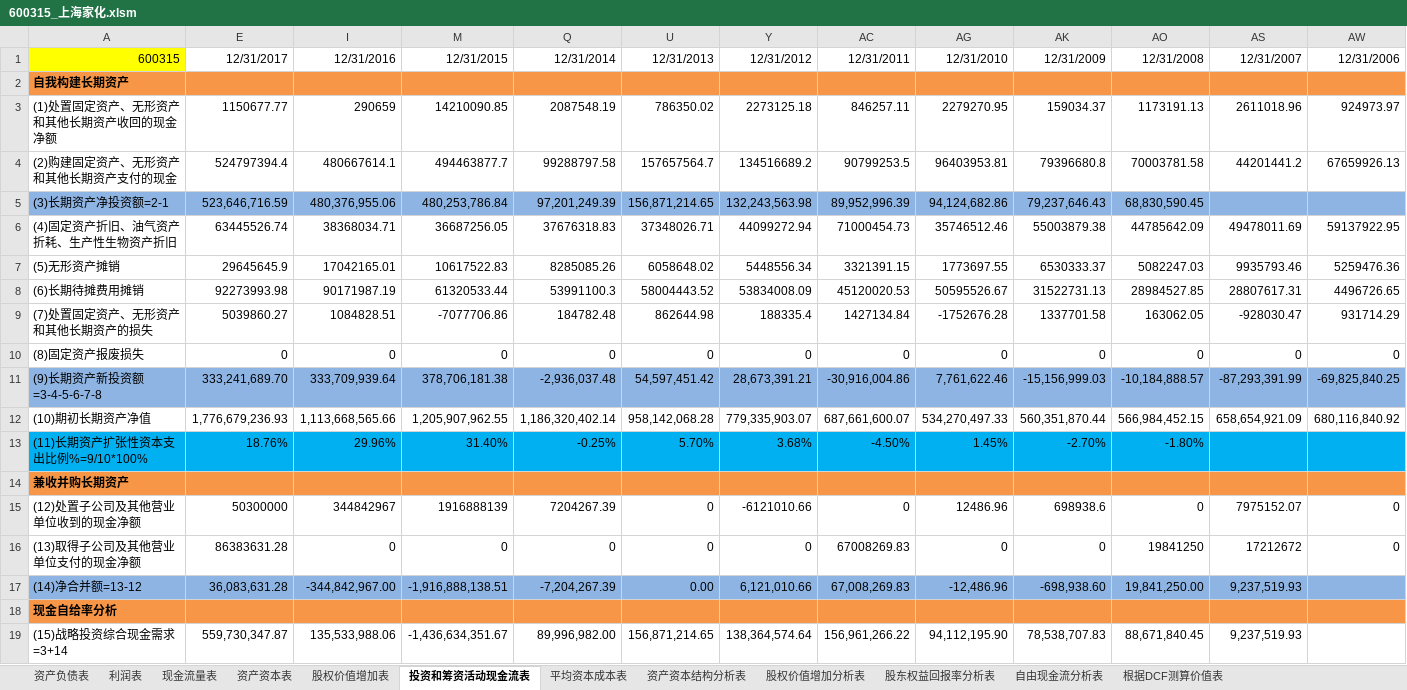
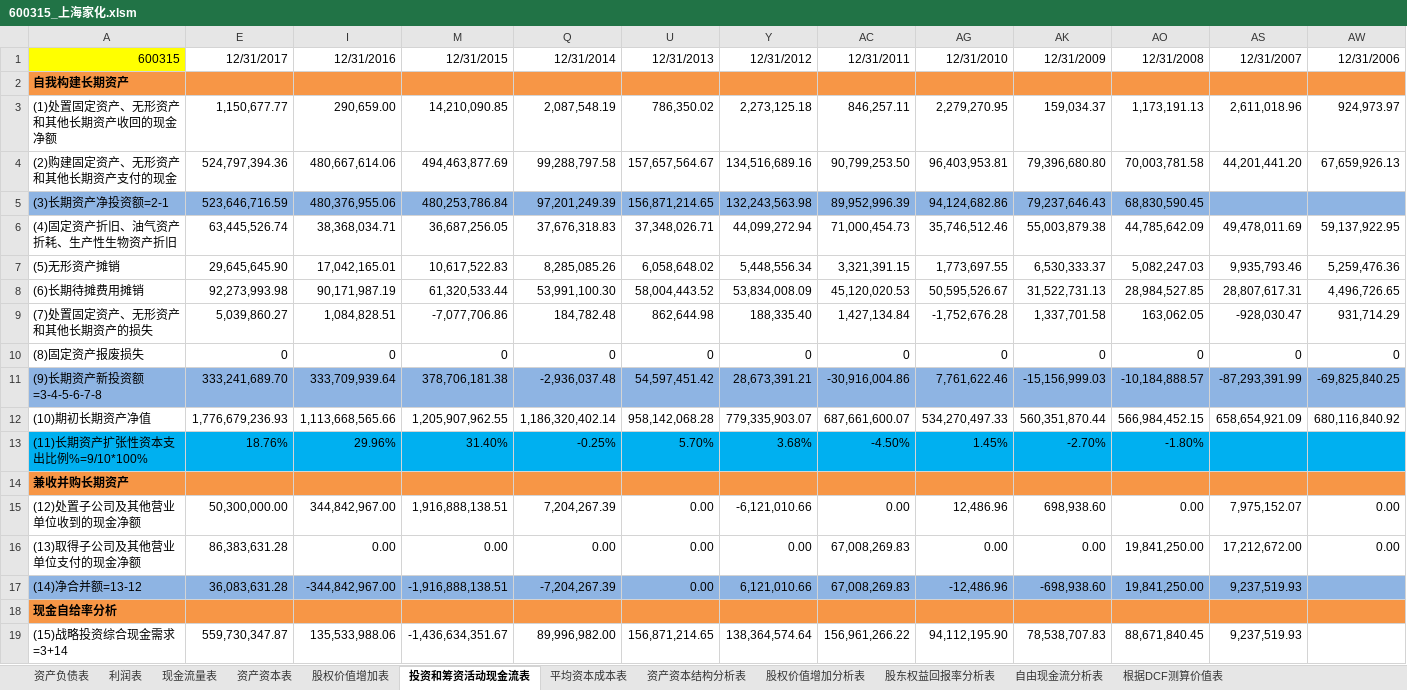
Before and after one commit to SkyFlyingFree/FinancialAnalysis, an Excel workbook: 上市公司/600315_上海家化.xlsm, sheet 投资和筹资活动现金流表, drawn as a sheet; only a part is shown; values as stored, in another font and other column widths than the file's, no borders; charts and pictures not drawn; removed rows and columns are numbered as before the commit, all else as after; rows hold the shown columns only; the diff names each change by its address in the sheet, - before the commit and + after, or states it on an @@ line.

```diff
--- a/上市公司/600315_上海家化.xlsm (sheet 投资和筹资活动现金流表)
+++ b/上市公司/600315_上海家化.xlsm (sheet 投资和筹资活动现金流表)
-row 3: (1)处置固定资产、无形资产和其他长期资产收回的现金净额 | 1150677.77 | 290659 | 14210090.85 | 2087548.19 | 786350.02 | 2273125.18 | 846257.11 | 2279270.95 | 159034.37 | 1173191.13 | 2611018.96 | 924973.97
-row 4: (2)购建固定资产、无形资产和其他长期资产支付的现金 | 524797394.4 | 480667614.1 | 494463877.7 | 99288797.58 | 157657564.7 | 134516689.2 | 90799253.5 | 96403953.81 | 79396680.8 | 70003781.58 | 44201441.2 | 67659926.13
+row 3: (1)处置固定资产、无形资产和其他长期资产收回的现金净额 | 1,150,677.77 | 290,659.00 | 14,210,090.85 | 2,087,548.19 | 786,350.02 | 2,273,125.18 | 846,257.11 | 2,279,270.95 | 159,034.37 | 1,173,191.13 | 2,611,018.96 | 924,973.97
+row 4: (2)购建固定资产、无形资产和其他长期资产支付的现金 | 524,797,394.36 | 480,667,614.06 | 494,463,877.69 | 99,288,797.58 | 157,657,564.67 | 134,516,689.16 | 90,799,253.50 | 96,403,953.81 | 79,396,680.80 | 70,003,781.58 | 44,201,441.20 | 67,659,926.13
-row 6: (4)固定资产折旧、油气资产折耗、生产性生物资产折旧 | 63445526.74 | 38368034.71 | 36687256.05 | 37676318.83 | 37348026.71 | 44099272.94 | 71000454.73 | 35746512.46 | 55003879.38 | 44785642.09 | 49478011.69 | 59137922.95
-row 7: (5)无形资产摊销 | 29645645.9 | 17042165.01 | 10617522.83 | 8285085.26 | 6058648.02 | 5448556.34 | 3321391.15 | 1773697.55 | 6530333.37 | 5082247.03 | 9935793.46 | 5259476.36
-row 8: (6)长期待摊费用摊销 | 92273993.98 | 90171987.19 | 61320533.44 | 53991100.3 | 58004443.52 | 53834008.09 | 45120020.53 | 50595526.67 | 31522731.13 | 28984527.85 | 28807617.31 | 4496726.65
-row 9: (7)处置固定资产、无形资产和其他长期资产的损失 | 5039860.27 | 1084828.51 | -7077706.86 | 184782.48 | 862644.98 | 188335.4 | 1427134.84 | -1752676.28 | 1337701.58 | 163062.05 | -928030.47 | 931714.29
+row 6: (4)固定资产折旧、油气资产折耗、生产性生物资产折旧 | 63,445,526.74 | 38,368,034.71 | 36,687,256.05 | 37,676,318.83 | 37,348,026.71 | 44,099,272.94 | 71,000,454.73 | 35,746,512.46 | 55,003,879.38 | 44,785,642.09 | 49,478,011.69 | 59,137,922.95
+row 7: (5)无形资产摊销 | 29,645,645.90 | 17,042,165.01 | 10,617,522.83 | 8,285,085.26 | 6,058,648.02 | 5,448,556.34 | 3,321,391.15 | 1,773,697.55 | 6,530,333.37 | 5,082,247.03 | 9,935,793.46 | 5,259,476.36
+row 8: (6)长期待摊费用摊销 | 92,273,993.98 | 90,171,987.19 | 61,320,533.44 | 53,991,100.30 | 58,004,443.52 | 53,834,008.09 | 45,120,020.53 | 50,595,526.67 | 31,522,731.13 | 28,984,527.85 | 28,807,617.31 | 4,496,726.65
+row 9: (7)处置固定资产、无形资产和其他长期资产的损失 | 5,039,860.27 | 1,084,828.51 | -7,077,706.86 | 184,782.48 | 862,644.98 | 188,335.40 | 1,427,134.84 | -1,752,676.28 | 1,337,701.58 | 163,062.05 | -928,030.47 | 931,714.29
-row 15: (12)处置子公司及其他营业单位收到的现金净额 | 50300000 | 344842967 | 1916888139 | 7204267.39 | 0 | -6121010.66 | 0 | 12486.96 | 698938.6 | 0 | 7975152.07 | 0
-row 16: (13)取得子公司及其他营业单位支付的现金净额 | 86383631.28 | 0 | 0 | 0 | 0 | 0 | 67008269.83 | 0 | 0 | 19841250 | 17212672 | 0
+row 15: (12)处置子公司及其他营业单位收到的现金净额 | 50,300,000.00 | 344,842,967.00 | 1,916,888,138.51 | 7,204,267.39 | 0.00 | -6,121,010.66 | 0.00 | 12,486.96 | 698,938.60 | 0.00 | 7,975,152.07 | 0.00
+row 16: (13)取得子公司及其他营业单位支付的现金净额 | 86,383,631.28 | 0.00 | 0.00 | 0.00 | 0.00 | 0.00 | 67,008,269.83 | 0.00 | 0.00 | 19,841,250.00 | 17,212,672.00 | 0.00
```
Also changed, not shown: sheet 根据DCF测算价值表, hidden cells, 上市公司/002044_美年健康.xlsm, 上市公司/002354_天神娱乐.xlsm, 3 other files.
